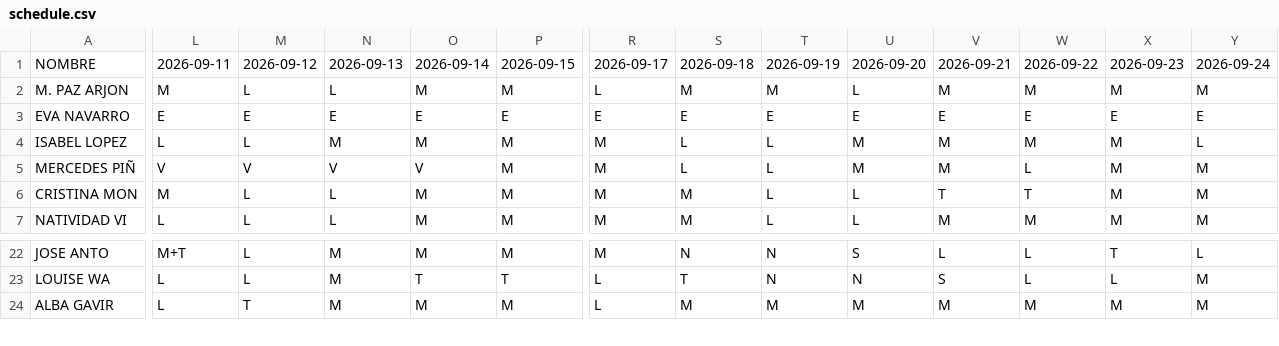
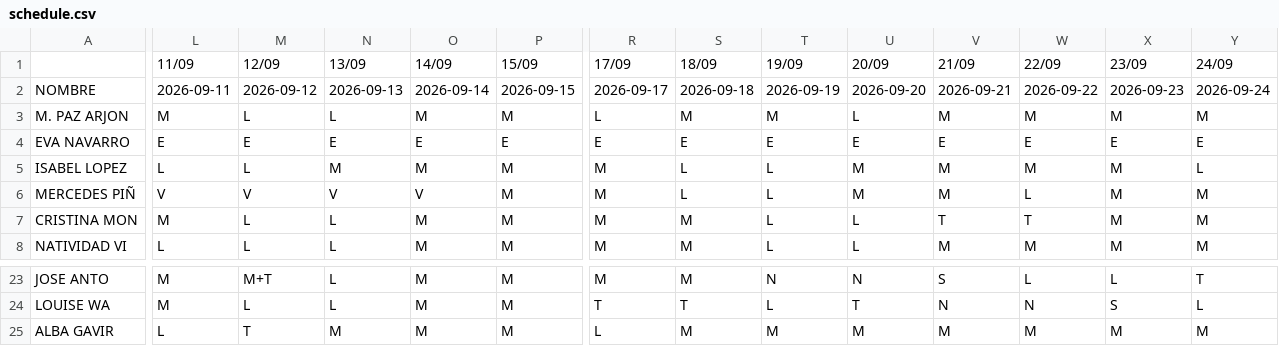
Before and after one commit to flopinawer/polish, a CSV file: schedule.csv, drawn as a sheet; only a part is shown, gaps mark what is left out; addresses are those after the commit; rows hold the shown columns only; the diff covers the shown part only; the diff names each change by its address in the sheet, - before the commit and + after, or states it on an @@ line.

```diff
--- a/schedule.csv
+++ b/schedule.csv
+row 1:  | 11/09 | 12/09 | 13/09 | 14/09 | 15/09 | 17/09 | 18/09 | 19/09 | 20/09 | 21/09 | 22/09 | 23/09 | 24/09
-L23: M+T
+L23: M
-M23: L
+M23: M+T
-N23:N24: M
+N23:N24: L
-S23: N
+S23: M
-U23: S
+U23: N
-V23: L
+V23: S
-X23: T
+X23: L
-Y23: L
+Y23: T
-L24: L
+L24: M
-O24: T
+O24: M
-P24: T
+P24: M
-R24: L
+R24: T
-T24: N
+T24: L
-U24: N
+U24: T
-V24: S
+V24: N
-W24: L
+W24: N
-X24: L
+X24: S
-Y24: M
+Y24: L
```
Also changed, not shown: 110 edited cells elsewhere in this file.
